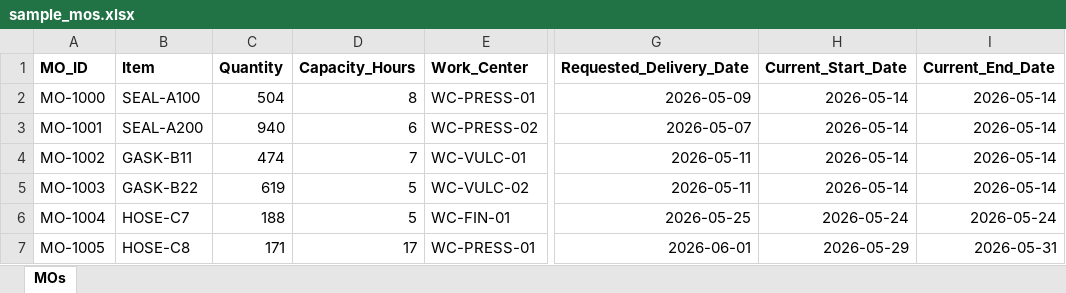
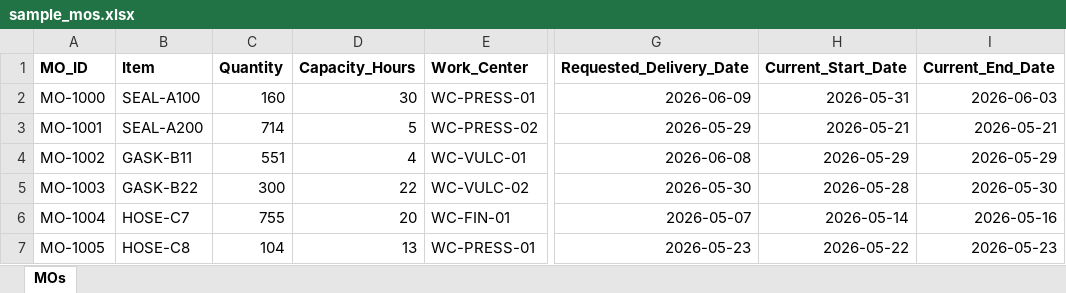
Before and after one commit to renuevobrandcollab/communication-workstream, an Excel workbook: production-scenario-scheduler/sample_mos.xlsx, sheet MOs, drawn as a sheet; only a part is shown, gaps mark what is left out; values as stored, in another font and other column widths than the file's, no borders; the diff covers the shown part only; the diff names each change by its address in the sheet, - before the commit and + after, or states it on an @@ line.

```diff
--- a/production-scenario-scheduler/sample_mos.xlsx (sheet MOs)
+++ b/production-scenario-scheduler/sample_mos.xlsx (sheet MOs)
-C2 (Quantity): 504
+C2 (Quantity): 160
-D2 (Capacity_Hours): 8
+D2 (Capacity_Hours): 30
-G2 (Requested_Delivery_Date): 2026-05-09
+G2 (Requested_Delivery_Date): 2026-06-09
-H2 (Current_Start_Date): 2026-05-14
+H2 (Current_Start_Date): 2026-05-31
-I2 (Current_End_Date): 2026-05-14
+I2 (Current_End_Date): 2026-06-03
-C3 (Quantity): 940
+C3 (Quantity): 714
-D3 (Capacity_Hours): 6
+D3 (Capacity_Hours): 5
-G3 (Requested_Delivery_Date): 2026-05-07
+G3 (Requested_Delivery_Date): 2026-05-29
-H3 (Current_Start_Date): 2026-05-14
+H3 (Current_Start_Date): 2026-05-21
-I3 (Current_End_Date): 2026-05-14
+I3 (Current_End_Date): 2026-05-21
-C4 (Quantity): 474
+C4 (Quantity): 551
-D4 (Capacity_Hours): 7
+D4 (Capacity_Hours): 4
-G4 (Requested_Delivery_Date): 2026-05-11
+G4 (Requested_Delivery_Date): 2026-06-08
-H4 (Current_Start_Date): 2026-05-14
+H4 (Current_Start_Date): 2026-05-29
-I4 (Current_End_Date): 2026-05-14
+I4 (Current_End_Date): 2026-05-29
-C5 (Quantity): 619
+C5 (Quantity): 300
-D5 (Capacity_Hours): 5
+D5 (Capacity_Hours): 22
-G5 (Requested_Delivery_Date): 2026-05-11
+G5 (Requested_Delivery_Date): 2026-05-30
-H5 (Current_Start_Date): 2026-05-14
+H5 (Current_Start_Date): 2026-05-28
-I5 (Current_End_Date): 2026-05-14
+I5 (Current_End_Date): 2026-05-30
-C6 (Quantity): 188
+C6 (Quantity): 755
-D6 (Capacity_Hours): 5
+D6 (Capacity_Hours): 20
-G6 (Requested_Delivery_Date): 2026-05-25
+G6 (Requested_Delivery_Date): 2026-05-07
-H6 (Current_Start_Date): 2026-05-24
+H6 (Current_Start_Date): 2026-05-14
-I6 (Current_End_Date): 2026-05-24
+I6 (Current_End_Date): 2026-05-16
-C7 (Quantity): 171
+C7 (Quantity): 104
-D7 (Capacity_Hours): 17
+D7 (Capacity_Hours): 13
-G7 (Requested_Delivery_Date): 2026-06-01
+G7 (Requested_Delivery_Date): 2026-05-23
-H7 (Current_Start_Date): 2026-05-29
+H7 (Current_Start_Date): 2026-05-22
-I7 (Current_End_Date): 2026-05-31
+I7 (Current_End_Date): 2026-05-23
```
Also changed, not shown: 125 edited cells elsewhere in this sheet, 1 other file.
